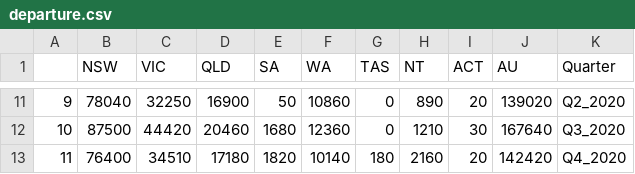
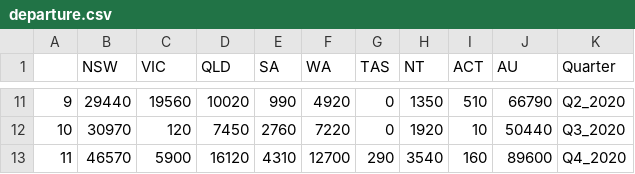
Before and after one commit to rfcamo/group5project, a CSV file: Output/industry/departure.csv, drawn as a sheet; only a part is shown, gaps mark what is left out; the diff covers the shown part only.

```diff
--- a/Output/industry/departure.csv
+++ b/Output/industry/departure.csv
@@ -11,3 +11,3 @@
-9,78040,32250,16900,50,10860,0,890,20,139020,Q2_2020
-10,87500,44420,20460,1680,12360,0,1210,30,167640,Q3_2020
-11,76400,34510,17180,1820,10140,180,2160,20,142420,Q4_2020
+9,29440,19560,10020,990,4920,0,1350,510,66790,Q2_2020
+10,30970,120,7450,2760,7220,0,1920,10,50440,Q3_2020
+11,46570,5900,16120,4310,12700,290,3540,160,89600,Q4_2020
```
Also changed, not shown: 89 edited cells elsewhere in this file, Output/industry/m_depart.csv, 2 other files.
